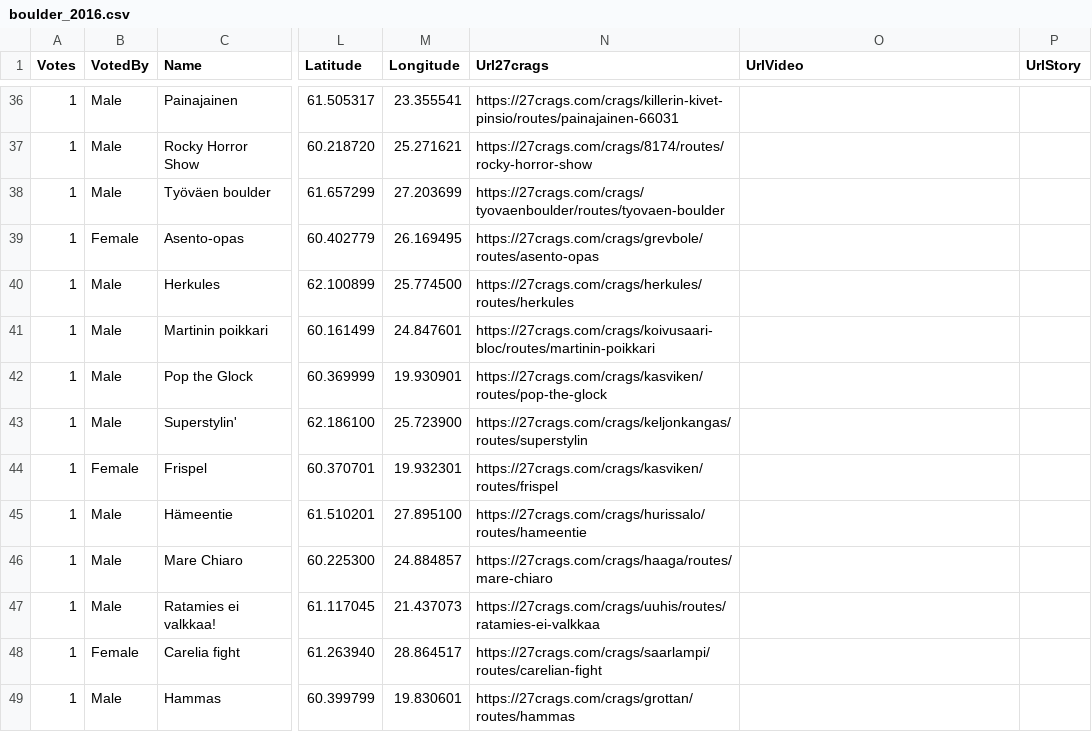
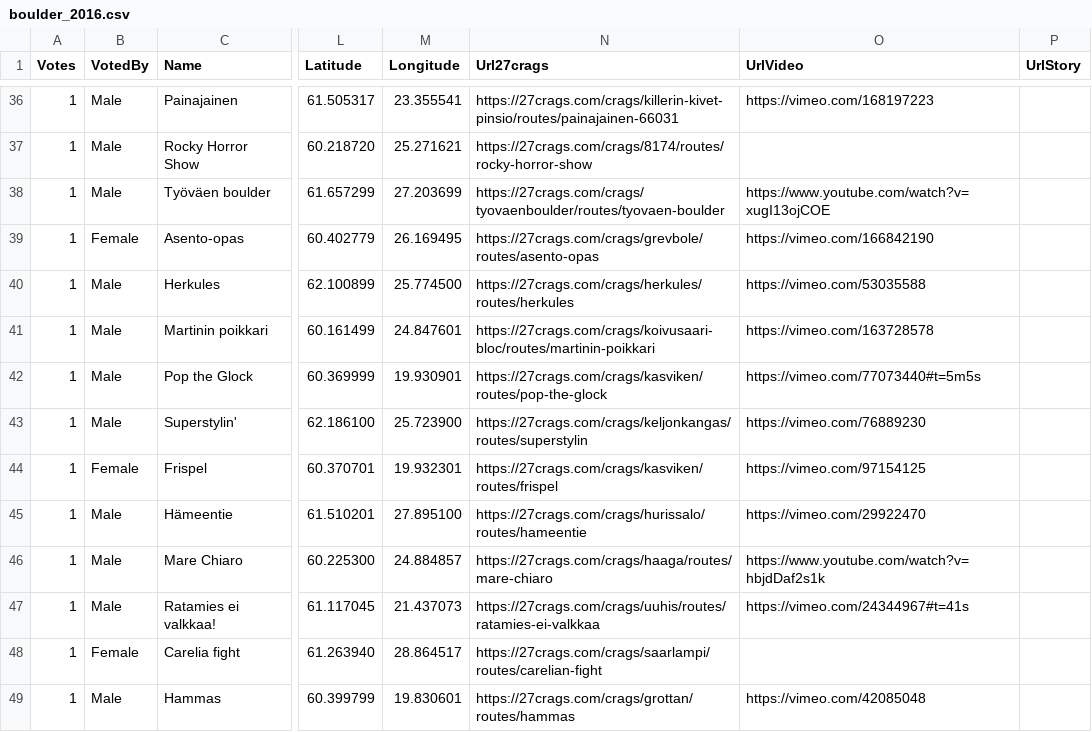
Before and after one commit to mplaine/laatukiikut.fi, a CSV file: data/boulder_2016.csv, drawn as a sheet; only a part is shown, gaps mark what is left out; the diff covers the shown part only; the diff names each change by its address in the sheet, - before the commit and + after, or states it on an @@ line.

Commit message:
Version 0.0.3
Added video links and adjusted styling

```diff
--- a/data/boulder_2016.csv
+++ b/data/boulder_2016.csv
-O36 (UrlVideo): (empty)
+O36 (UrlVideo): https://vimeo.com/168197223
-O38 (UrlVideo): (empty)
+O38 (UrlVideo): https://www.youtube.com/watch?v=xugI13ojCOE
-O39 (UrlVideo): (empty)
+O39 (UrlVideo): https://vimeo.com/166842190
-O40 (UrlVideo): (empty)
+O40 (UrlVideo): https://vimeo.com/53035588
-O41 (UrlVideo): (empty)
+O41 (UrlVideo): https://vimeo.com/163728578
-O42 (UrlVideo): (empty)
+O42 (UrlVideo): https://vimeo.com/77073440#t=5m5s
-O43 (UrlVideo): (empty)
+O43 (UrlVideo): https://vimeo.com/76889230
-O44 (UrlVideo): (empty)
+O44 (UrlVideo): https://vimeo.com/97154125
-O45 (UrlVideo): (empty)
+O45 (UrlVideo): https://vimeo.com/29922470
-O46 (UrlVideo): (empty)
+O46 (UrlVideo): https://www.youtube.com/watch?v=hbjdDaf2s1k
-O47 (UrlVideo): (empty)
+O47 (UrlVideo): https://vimeo.com/24344967#t=41s
-O49 (UrlVideo): (empty)
+O49 (UrlVideo): https://vimeo.com/42085048
```
Also changed, not shown: 47 edited cells elsewhere in this file, 4 other files.
